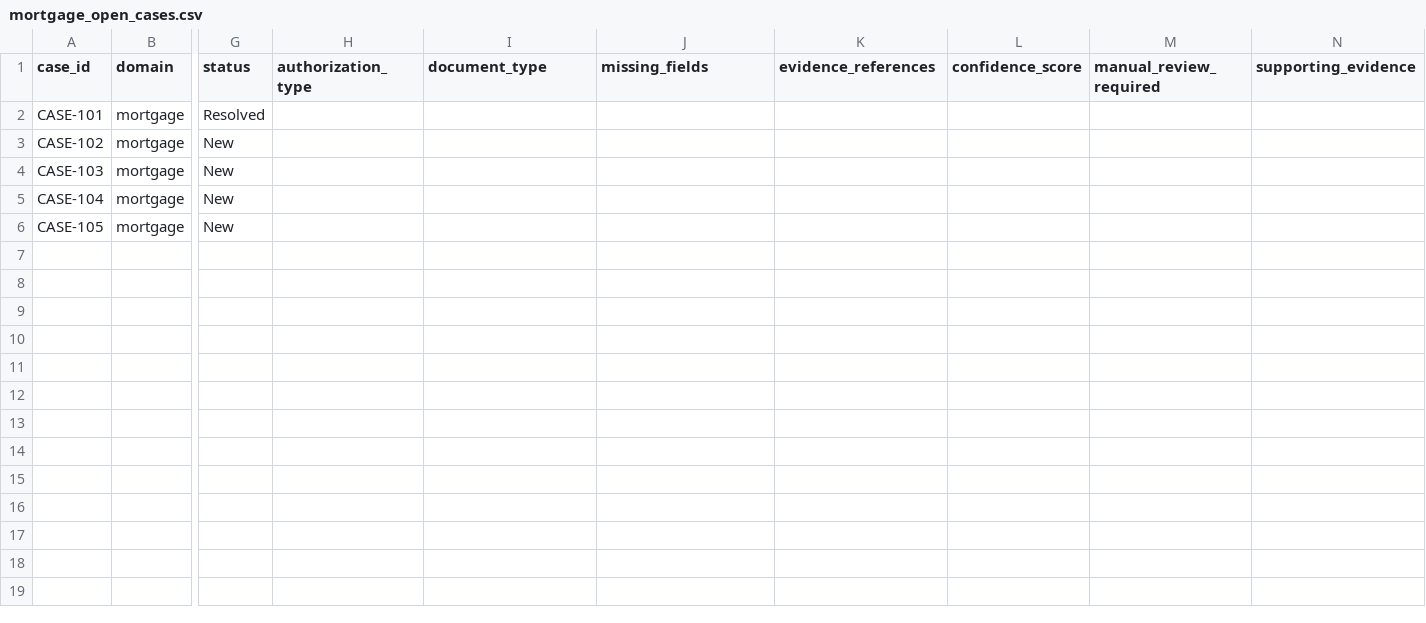
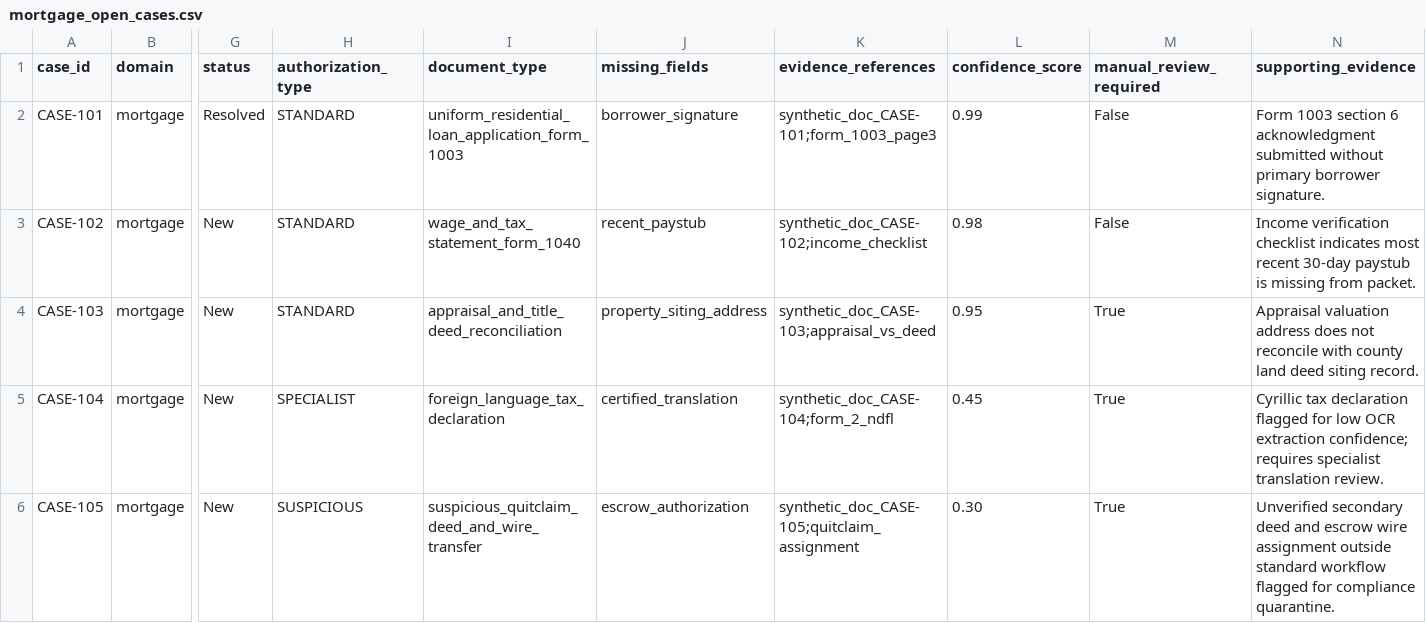
Before and after one commit to kharyan14/docchase, a CSV file: data/mortgage_open_cases.csv, drawn as a sheet; only a part is shown, gaps mark what is left out; the diff names each change by its address in the sheet, - before the commit and + after, or states it on an @@ line.

Commit message:
Support dynamic case details on follow-up and Hindi/Hinglish query understanding with English voice response

```diff
--- a/data/mortgage_open_cases.csv
+++ b/data/mortgage_open_cases.csv
-H2:H4 (authorization_type): (empty)
+H2:H4 (authorization_type): STANDARD
-I2 (document_type): (empty)
+I2 (document_type): uniform_residential_loan_application_form_1003
-J2 (missing_fields): (empty)
+J2 (missing_fields): borrower_signature
-K2 (evidence_references): (empty)
+K2 (evidence_references): synthetic_doc_CASE-101;form_1003_page3
-L2 (confidence_score): (empty)
+L2 (confidence_score): 0.99
-M2:M3 (manual_review_required): (empty)
+M2:M3 (manual_review_required): False
-N2 (supporting_evidence): (empty)
+N2 (supporting_evidence): Form 1003 section 6 acknowledgment submitted without primary borrower signature.
-I3 (document_type): (empty)
+I3 (document_type): wage_and_tax_statement_form_1040
-J3 (missing_fields): (empty)
+J3 (missing_fields): recent_paystub
-K3 (evidence_references): (empty)
+K3 (evidence_references): synthetic_doc_CASE-102;income_checklist
-L3 (confidence_score): (empty)
+L3 (confidence_score): 0.98
-N3 (supporting_evidence): (empty)
+N3 (supporting_evidence): Income verification checklist indicates most recent 30-day paystub is missing from packet.
-I4 (document_type): (empty)
+I4 (document_type): appraisal_and_title_deed_reconciliation
-J4 (missing_fields): (empty)
+J4 (missing_fields): property_siting_address
-K4 (evidence_references): (empty)
+K4 (evidence_references): synthetic_doc_CASE-103;appraisal_vs_deed
-L4 (confidence_score): (empty)
+L4 (confidence_score): 0.95
-M4:M6 (manual_review_required): (empty)
+M4:M6 (manual_review_required): True
-N4 (supporting_evidence): (empty)
+N4 (supporting_evidence): Appraisal valuation address does not reconcile with county land deed siting record.
-H5 (authorization_type): (empty)
+H5 (authorization_type): SPECIALIST
-I5 (document_type): (empty)
+I5 (document_type): foreign_language_tax_declaration
-J5 (missing_fields): (empty)
+J5 (missing_fields): certified_translation
-K5 (evidence_references): (empty)
+K5 (evidence_references): synthetic_doc_CASE-104;form_2_ndfl
-L5 (confidence_score): (empty)
+L5 (confidence_score): 0.45
-N5 (supporting_evidence): (empty)
+N5 (supporting_evidence): Cyrillic tax declaration flagged for low OCR extraction confidence; requires specialist translation review.
-H6 (authorization_type): (empty)
+H6 (authorization_type): SUSPICIOUS
-I6 (document_type): (empty)
+I6 (document_type): suspicious_quitclaim_deed_and_wire_transfer
-J6 (missing_fields): (empty)
+J6 (missing_fields): escrow_authorization
-K6 (evidence_references): (empty)
+K6 (evidence_references): synthetic_doc_CASE-105;quitclaim_assignment
-L6 (confidence_score): (empty)
+L6 (confidence_score): 0.30
-N6 (supporting_evidence): (empty)
+N6 (supporting_evidence): Unverified secondary deed and escrow wire assignment outside standard workflow flagged for compliance quarantine.
```
Also changed, not shown: data/open_cases.csv, 5 other files.
